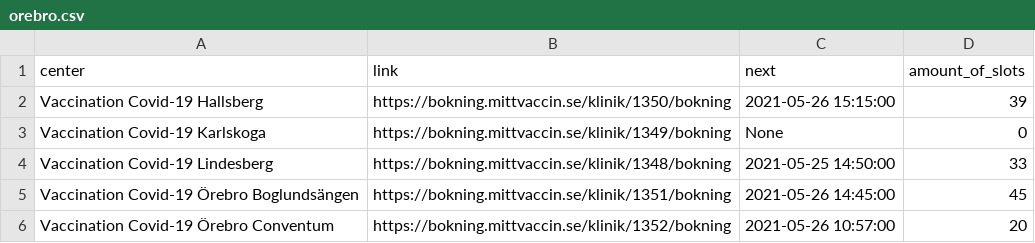
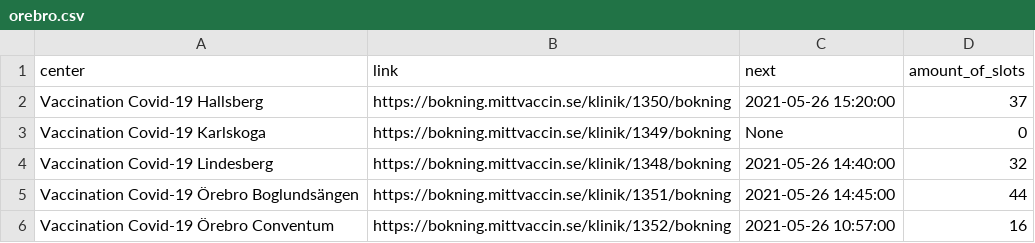
Before and after one commit to civictechsweden/JagVillHaVaccin, a CSV file: orebro.csv, drawn as a sheet.

Commit message:
Updating the data for Region orebro

```diff
--- a/orebro.csv
+++ b/orebro.csv
@@ -1,6 +1,6 @@
 center,link,next,amount_of_slots
-Vaccination Covid-19 Hallsberg,https://bokning.mittvaccin.se/klinik/1350/bokning,2021-05-26 15:15:00,39
+Vaccination Covid-19 Hallsberg,https://bokning.mittvaccin.se/klinik/1350/bokning,2021-05-26 15:20:00,37
 Vaccination Covid-19 Karlskoga,https://bokning.mittvaccin.se/klinik/1349/bokning,None,0
-Vaccination Covid-19 Lindesberg,https://bokning.mittvaccin.se/klinik/1348/bokning,2021-05-25 14:50:00,33
-Vaccination Covid-19 Örebro Boglundsängen,https://bokning.mittvaccin.se/klinik/1351/bokning,2021-05-26 14:45:00,45
-Vaccination Covid-19 Örebro Conventum,https://bokning.mittvaccin.se/klinik/1352/bokning,2021-05-26 10:57:00,20
+Vaccination Covid-19 Lindesberg,https://bokning.mittvaccin.se/klinik/1348/bokning,2021-05-26 14:40:00,32
+Vaccination Covid-19 Örebro Boglundsängen,https://bokning.mittvaccin.se/klinik/1351/bokning,2021-05-26 14:45:00,44
+Vaccination Covid-19 Örebro Conventum,https://bokning.mittvaccin.se/klinik/1352/bokning,2021-05-26 10:57:00,16
```
